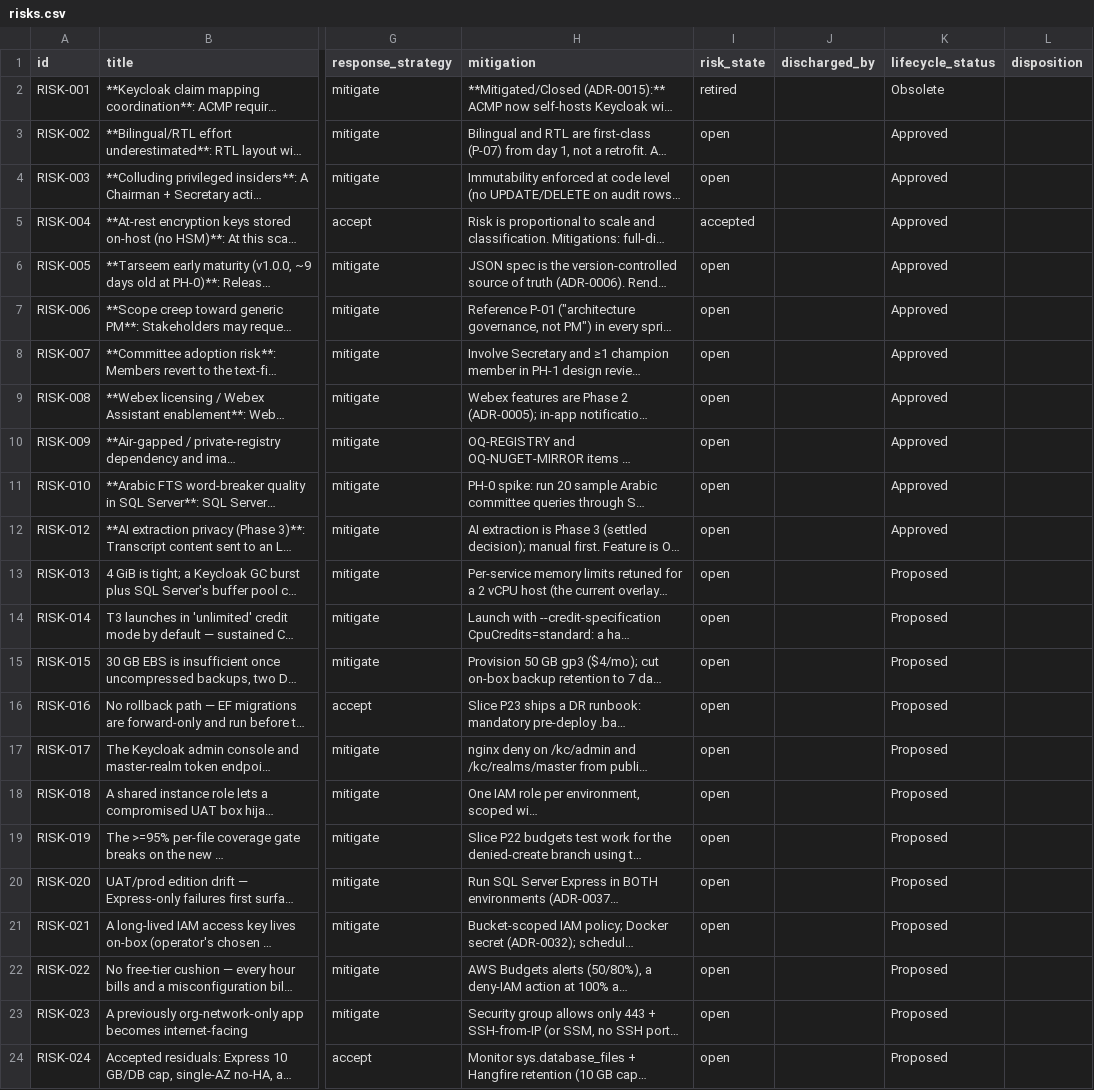
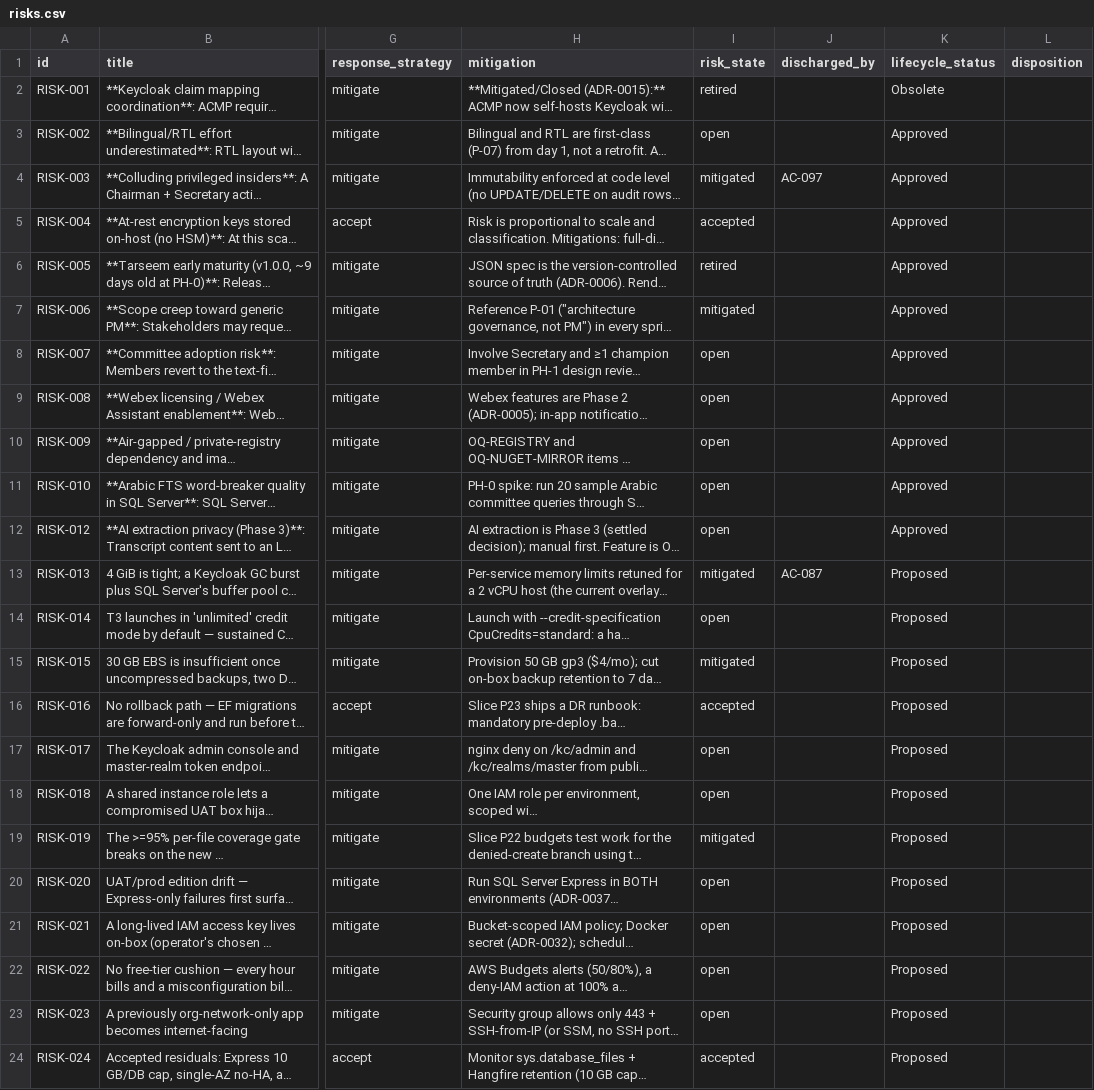
Before and after one commit to A-H-911/acmp, a CSV file: tamheed-package/csv/risks.csv, drawn as a sheet; only a part is shown, gaps mark what is left out; long unchanged cells end in …; the diff names each change by its address in the sheet, - before the commit and + after, or states it on an @@ line.

Commit message:
feat(package): risks review - 8 of 21 disposed on evidence, 13 left open
DEC-050 d2 / DEC-053 d4. The goal was to make risks-discharged
DISCRIMINATE, not to empty it: it listed all 21 by construction because
discharged_by was null everywhere.

DISCHARGED (2), each pointing at a Met AC that asserts the control:
RISK-003 -> AC-097 (hash-chain integrity check). RISK-013 -> AC-087.
NOTE: RISK-013's own mitigation text names AC-084, which was superseded
in August - discharging to it would have pointed at a retired row.

RETIRED (1): RISK-005 - P14/SL-014 deferred indefinitely by DEC-028, so
the risk has no subject left.
ACCEPTED (2): RISK-016, RISK-024 - both already carried
response_strategy `accept`; the state now matches the strategy.
MITIGATED ON OBSERVED EVIDENCE (3): RISK-006 (P1-P19 shipped with no
generic-PM features), RISK-015 (SL-025's objective records the 50 GB
disk this row asked for), RISK-019 (the gate ran this session at 99.61%
with per-file passing - the predicted break did not occur).

LEFT OPEN (13), in two different categories:
- GENUINELY LIVE (6). RISK-002's own mitigation names the automated RTL
  visual regression test, which is exactly what AC-101 records as
  capture-only with no assertion - so it cannot be discharged until
  AC-101 is. RISK-007 is evidenced as unmitigated by production itself:
  0 topics, 1 sign-in of 26, deploy blocked on DEF-065, no pilot run.
  Plus RISK-008/009/010/012.
- UNVERIFIED, NOT UNDISCHARGED (7). RISK-014/017/018/020/021/022/023 are
  cloud risks whose mitigations may well have shipped in SL-020..027,
  but nothing in the package evidences them and confirming means reading
  the deploy scripts and live AWS config. "I could not evidence it" is
  not "it is live", and recording mitigated on either would be DEF-010.

Pre-image + independent re-derivation: 15/15 untouched fields
byte-identical on all eight, custom_attributes preserved by omission.
Gates 7/7.

```diff
--- a/tamheed-package/csv/risks.csv
+++ b/tamheed-package/csv/risks.csv
-I4 (risk_state): open
+I4 (risk_state): mitigated
-J4 (discharged_by): (empty)
+J4 (discharged_by): AC-097
-I6 (risk_state): open
+I6 (risk_state): retired
-I7 (risk_state): open
+I7 (risk_state): mitigated
-I13 (risk_state): open
+I13 (risk_state): mitigated
-J13 (discharged_by): (empty)
+J13 (discharged_by): AC-087
-I15 (risk_state): open
+I15 (risk_state): mitigated
-I16 (risk_state): open
+I16 (risk_state): accepted
-I19 (risk_state): open
+I19 (risk_state): mitigated
-I24 (risk_state): open
+I24 (risk_state): accepted
```
Also changed, not shown: tamheed-package/csv/progress_entries.csv, 3 other files.
